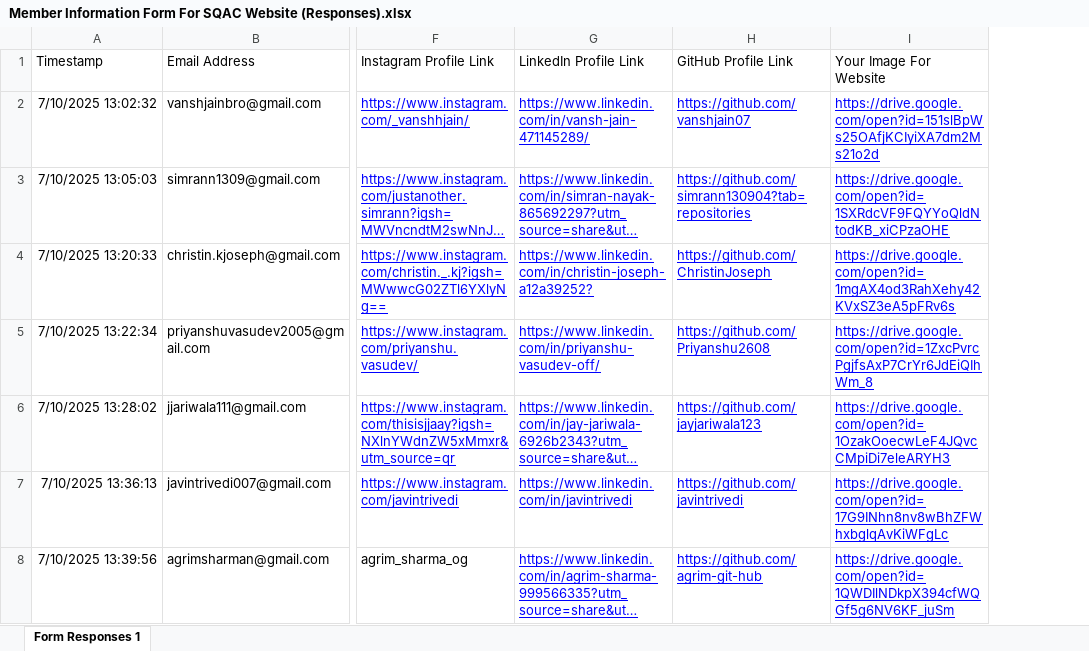
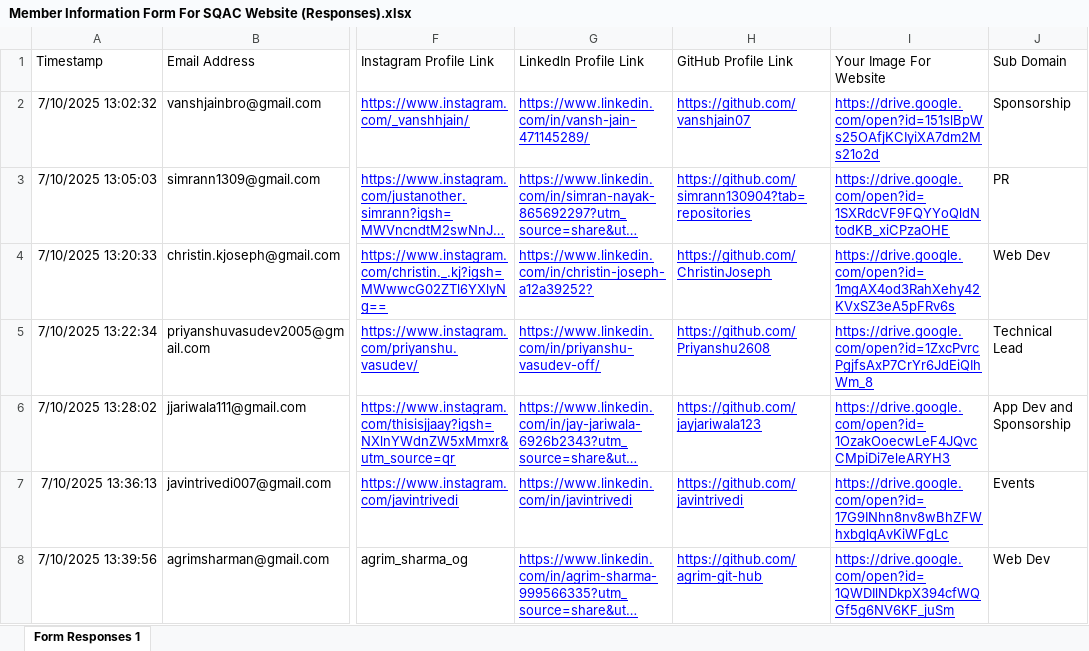
Before and after one commit to SQAC-Tech/sqac-website, an Excel workbook: backend/Member Information Form For SQAC Website (Responses).xlsx, sheet Form Responses 1, drawn as a sheet; only a part is shown, gaps mark what is left out; long unchanged cells end in …; values as stored, in another font and other column widths than the file's, no borders; charts and pictures and table styles not drawn; the diff covers the shown part only; the diff names each change by its address in the sheet, - before the commit and + after, or states it on an @@ line.

Commit message:
updated importExcel data

```diff
--- a/backend/Member Information Form For SQAC Website (Responses).xlsx (sheet Form Responses 1)
+++ b/backend/Member Information Form For SQAC Website (Responses).xlsx (sheet Form Responses 1)
+column J (Sub Domain), rows 2-8: Sponsorship | PR | Web Dev | Technical Lead | App Dev and Sponsorship | Events | Web Dev
```
Also changed, not shown: 1 added row elsewhere in this sheet.
